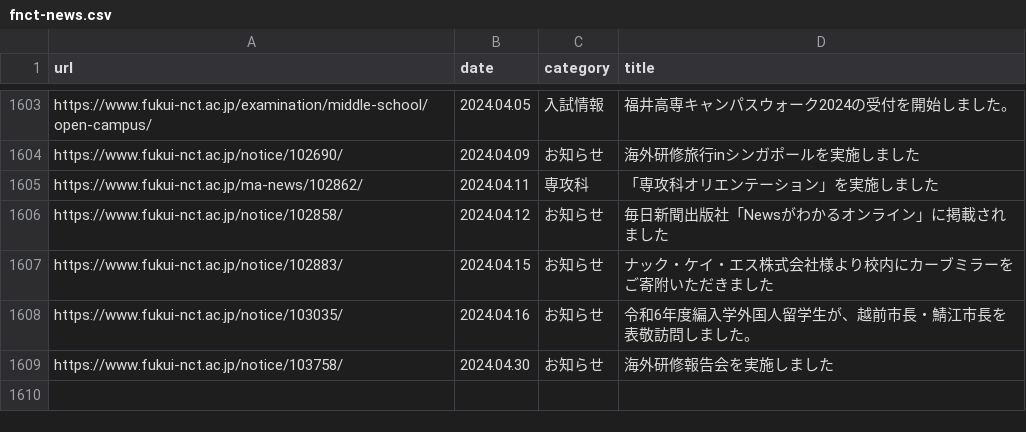
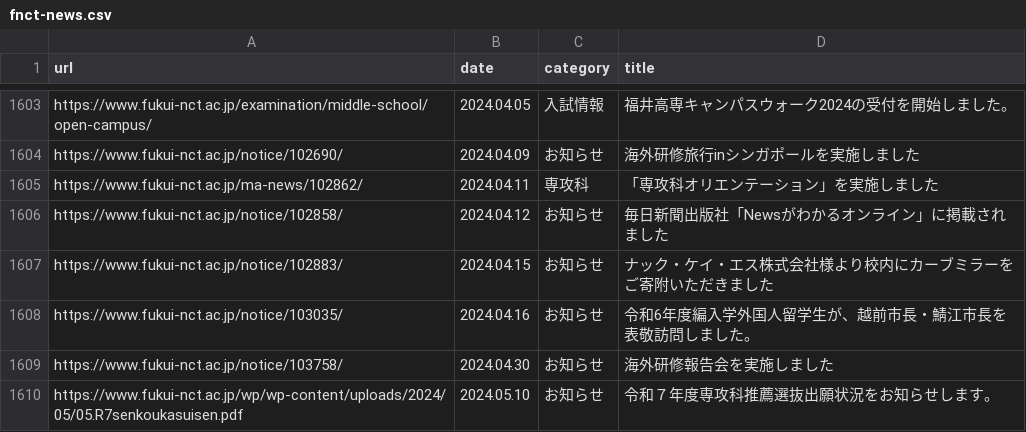
Before and after one commit to code4fukui/fnct-news, a CSV file: fnct-news.csv, drawn as a sheet; only a part is shown, gaps mark what is left out; the diff names each change by its address in the sheet, - before the commit and + after, or states it on an @@ line.

Commit message:
update data

```diff
--- a/fnct-news.csv
+++ b/fnct-news.csv
+row 1610: https://www.fukui-nct.ac.jp/wp/wp-content/uploads/2024/05/05.R7senkoukasuisen.pdf | 2024.05.10 | お知らせ | 令和７年度専攻科推薦選抜出願状況をお知らせします。
```
